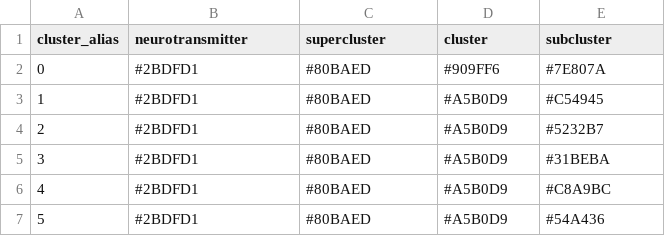
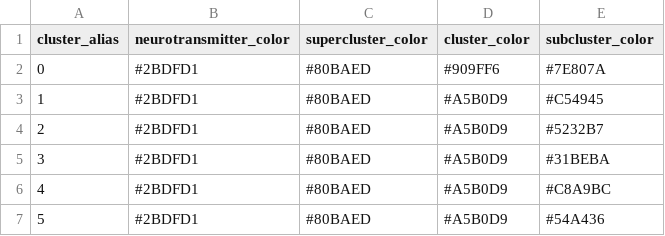
Before and after one commit to b-heifets/UNRAVEL, a CSV file: unravel/core/csvs/ABCA/WHB_cluster_to_cluster_annotation_membership_color.csv, drawn as a sheet; only a part is shown.

Commit message:
Update column headers in WHB_cluster_to_cluster_annotation_membership_color.csv

```diff
--- a/unravel/core/csvs/ABCA/WHB_cluster_to_cluster_annotation_membership_color.csv
+++ b/unravel/core/csvs/ABCA/WHB_cluster_to_cluster_annotation_membership_color.csv
@@ -1,2 +1,2 @@
-cluster_alias,neurotransmitter,supercluster,cluster,subcluster
+cluster_alias,neurotransmitter_color,supercluster_color,cluster_color,subcluster_color
 0,#2BDFD1,#80BAED,#909FF6,#7E807A
```
